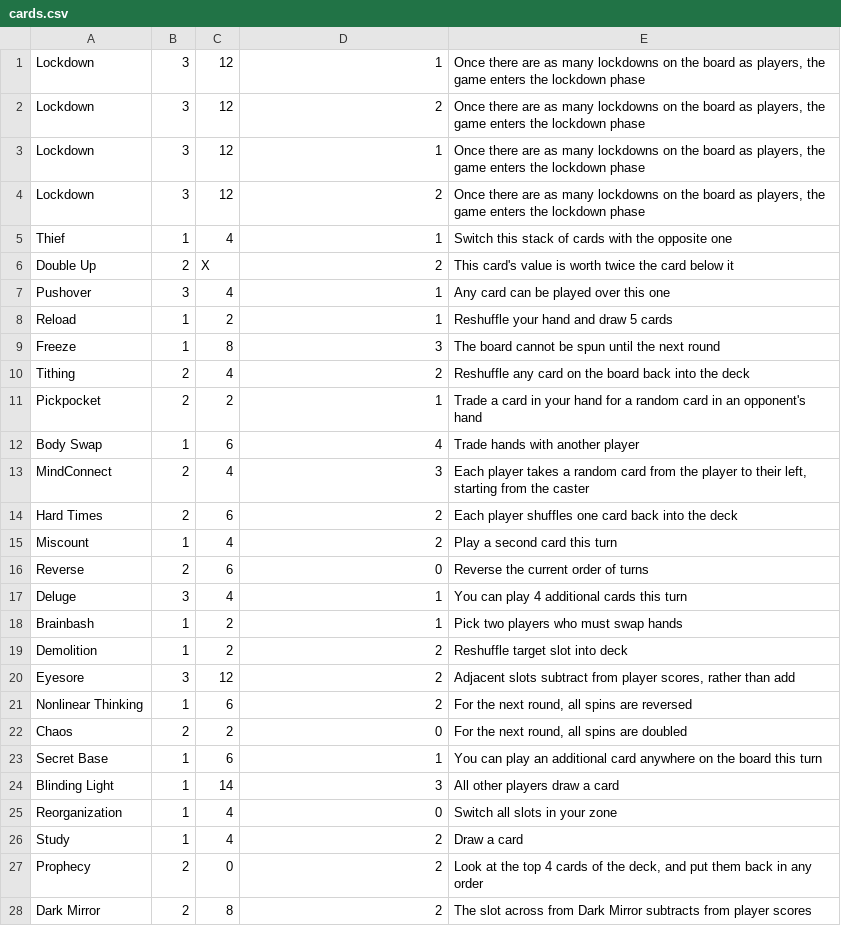
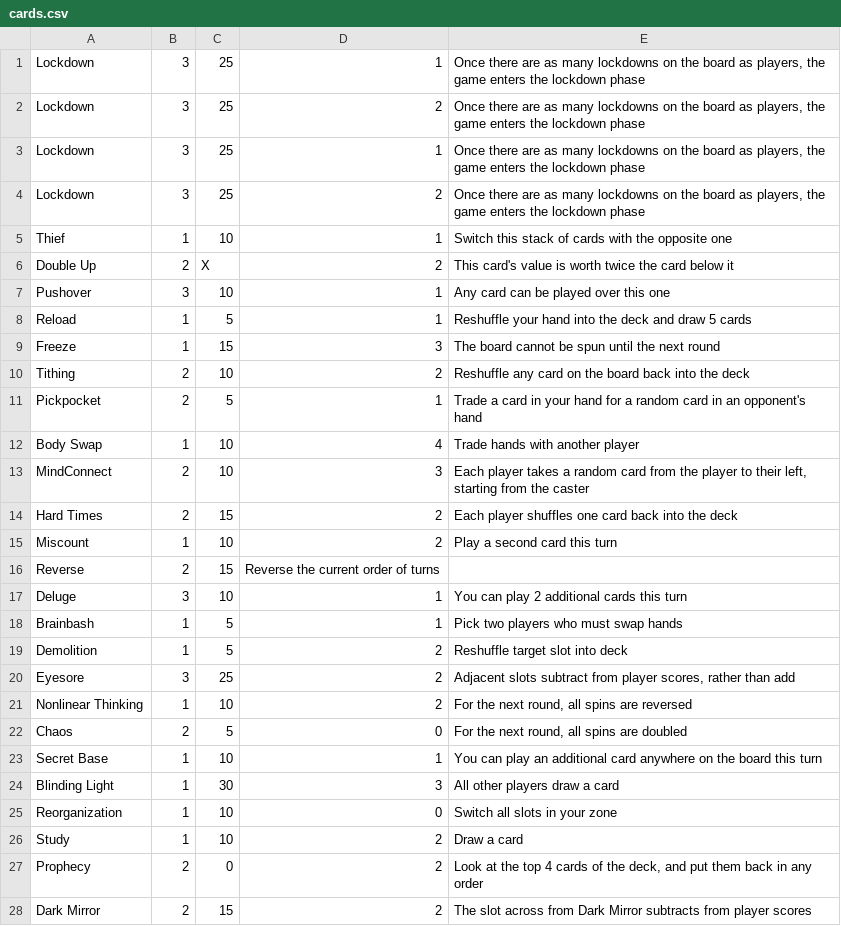
Before and after one commit to DasAlvarp/Fatespinner, a CSV file: cards.csv, drawn as a sheet; only a part is shown; the diff covers the shown part only.

Commit message:
Updated cards

```diff
--- a/cards.csv
+++ b/cards.csv
@@ -1,28 +1,28 @@
-Lockdown;3;12;1;Once there are as many lockdowns on the board as players, the game enters the lockdown phase
-Lockdown;3;12;2;Once there are as many lockdowns on the board as players, the game enters the lockdown phase
-Lockdown;3;12;1;Once there are as many lockdowns on the board as players, the game enters the lockdown phase
-Lockdown;3;12;2;Once there are as many lockdowns on the board as players, the game enters the lockdown phase
-Thief;1;4;1;Switch this stack of cards with the opposite one
+Lockdown;3;25;1;Once there are as many lockdowns on the board as players, the game enters the lockdown phase
+Lockdown;3;25;2;Once there are as many lockdowns on the board as players, the game enters the lockdown phase
+Lockdown;3;25;1;Once there are as many lockdowns on the board as players, the game enters the lockdown phase
+Lockdown;3;25;2;Once there are as many lockdowns on the board as players, the game enters the lockdown phase
+Thief;1;10;1;Switch this stack of cards with the opposite one
 Double Up;2;X;2;This card's value is worth twice the card below it
-Pushover;3;4;1;Any card can be played over this one
-Reload;1;2;1;Reshuffle your hand and draw 5 cards
-Freeze;1;8;3;The board cannot be spun until the next round
-Tithing;2;4;2;Reshuffle any card on the board back into the deck
-Pickpocket;2;2;1;Trade a card in your hand for a random card in an opponent's hand
-Body Swap;1;6;4;Trade hands with another player
-MindConnect;2;4;3;Each player takes a random card from the player to their left, starting from the caster
-Hard Times;2;6;2;Each player shuffles one card back into the deck
-Miscount;1;4;2;Play a second card this turn
-Reverse;2;6;0;Reverse the current order of turns
-Deluge;3;4;1;You can play 4 additional cards this turn
-Brainbash;1;2;1;Pick two players who must swap hands
-Demolition;1;2;2;Reshuffle target slot into deck
-Eyesore;3;12;2;Adjacent slots subtract from player scores, rather than add
-Nonlinear Thinking;1;6;2;For the next round, all spins are reversed
-Chaos;2;2;0;For the next round, all spins are doubled
-Secret Base;1;6;1;You can play an additional card anywhere on the board this turn
-Blinding Light;1;14;3;All other players draw a card
-Reorganization;1;4;0;Switch all slots in your zone
-Study;1;4;2;Draw a card
+Pushover;3;10;1;Any card can be played over this one
+Reload;1;5;1;Reshuffle your hand into the deck and draw 5 cards
+Freeze;1;15;3;The board cannot be spun until the next round
+Tithing;2;10;2;Reshuffle any card on the board back into the deck
+Pickpocket;2;5;1;Trade a card in your hand for a random card in an opponent's hand
+Body Swap;1;10;4;Trade hands with another player
+MindConnect;2;10;3;Each player takes a random card from the player to their left, starting from the caster
+Hard Times;2;15;2;Each player shuffles one card back into the deck
+Miscount;1;10;2;Play a second card this turn
+Reverse;2;15;Reverse the current order of turns
+Deluge;3;10;1;You can play 2 additional cards this turn
+Brainbash;1;5;1;Pick two players who must swap hands
+Demolition;1;5;2;Reshuffle target slot into deck
+Eyesore;3;25;2;Adjacent slots subtract from player scores, rather than add
+Nonlinear Thinking;1;10;2;For the next round, all spins are reversed
+Chaos;2;5;0;For the next round, all spins are doubled
+Secret Base;1;10;1;You can play an additional card anywhere on the board this turn
+Blinding Light;1;30;3;All other players draw a card
+Reorganization;1;10;0;Switch all slots in your zone
+Study;1;10;2;Draw a card
 Prophecy;2;0;2;Look at the top 4 cards of the deck, and put them back in any order
-Dark Mirror;2;8;2;The slot across from Dark Mirror subtracts from player scores
+Dark Mirror;2;15;2;The slot across from Dark Mirror subtracts from player scores
```
Also changed, not shown: 3 edited cells elsewhere in this file.
